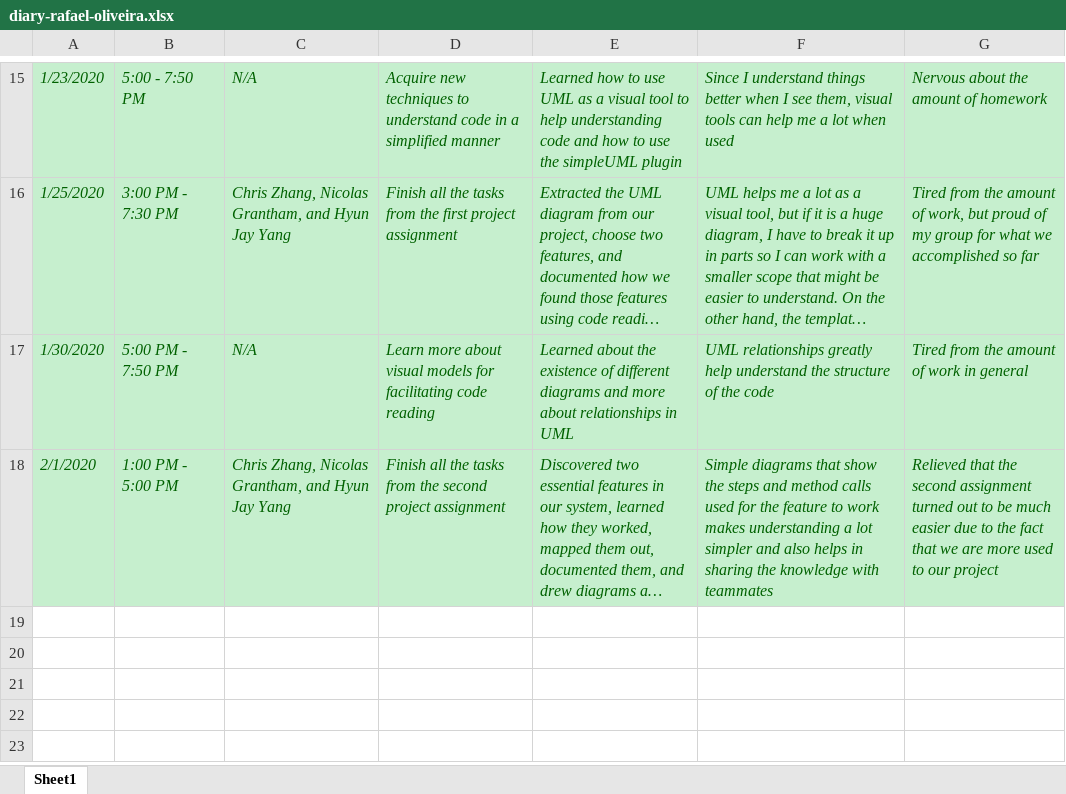
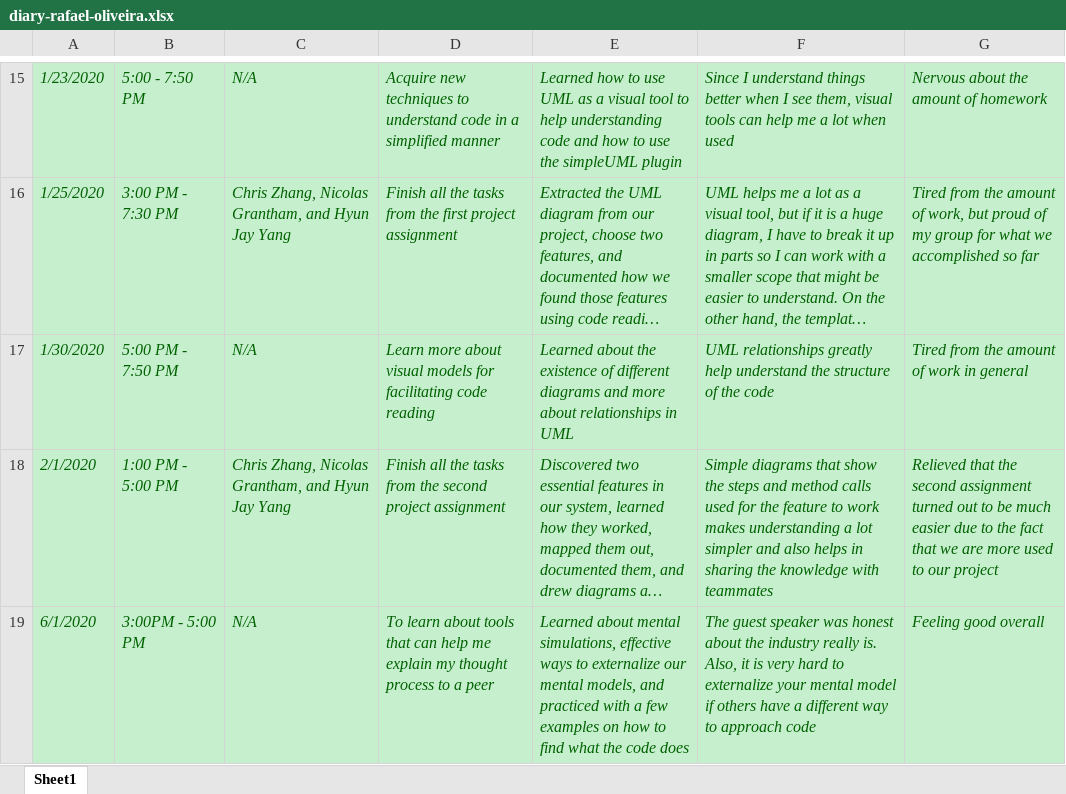
Before and after one commit to zihuaweng/W2020, an Excel workbook: diaries/diary-rafael-oliveira.xlsx, sheet Sheet1, drawn as a sheet; only a part is shown, gaps mark what is left out; long unchanged cells end in …; values as stored, in another font and other column widths than the file's, no borders; the diff names each change by its address in the sheet, - before the commit and + after, or states it on an @@ line.

Commit message:
rafaels diary 2020-01-06

```diff
--- a/diaries/diary-rafael-oliveira.xlsx (sheet Sheet1)
+++ b/diaries/diary-rafael-oliveira.xlsx (sheet Sheet1)
+row 19: 6/1/2020 | 3:00PM - 5:00 PM | N/A | To learn about tools that can help me explain my thought process to a peer | Learned about mental simulations, effective ways to externalize our mental models, and practiced with a few examples on how to find what the code does | The guest speaker was honest about the industry really is. Also, it is very hard to externalize your mental model if others have a different way to approach code | Feeling good overall
```
